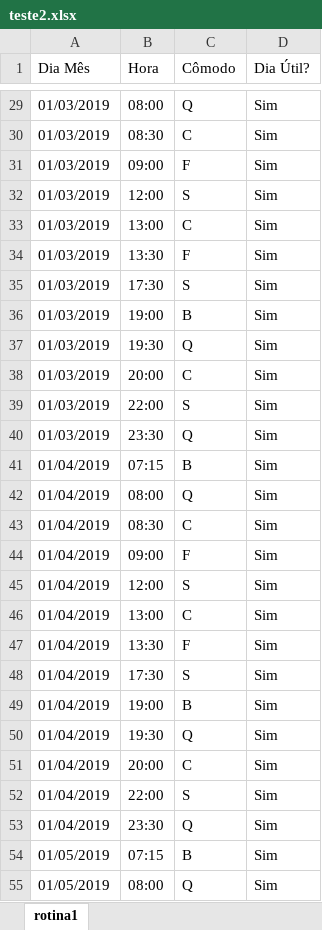
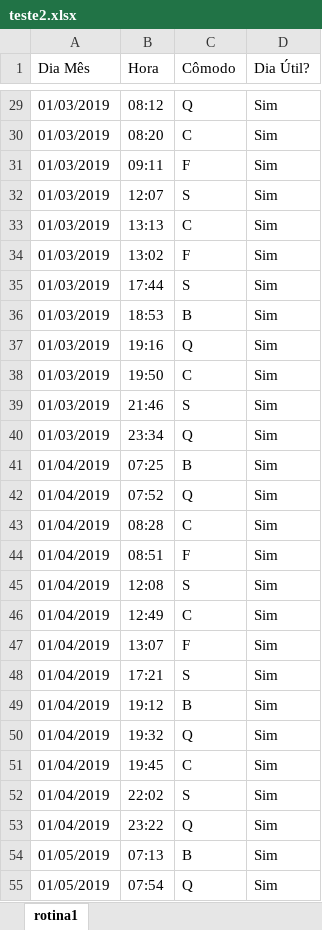
Before and after one commit to pedroca656/GeradorRotinasPrimeiro, an Excel workbook: GeraRotina/GeraRotina/bin/Debug/output/teste2.xlsx, sheet rotina1, drawn as a sheet; only a part is shown, gaps mark what is left out; values as stored, in another font and other column widths than the file's, no borders; the diff covers the shown part only; the diff names each change by its address in the sheet, - before the commit and + after, or states it on an @@ line.

```diff
--- a/GeraRotina/GeraRotina/bin/Debug/output/teste2.xlsx (sheet rotina1)
+++ b/GeraRotina/GeraRotina/bin/Debug/output/teste2.xlsx (sheet rotina1)
-B29 (Hora): 08:00
+B29 (Hora): 08:12
-B30 (Hora): 08:30
+B30 (Hora): 08:20
-B31 (Hora): 09:00
+B31 (Hora): 09:11
-B32 (Hora): 12:00
+B32 (Hora): 12:07
-B33 (Hora): 13:00
+B33 (Hora): 13:13
-B34 (Hora): 13:30
+B34 (Hora): 13:02
-B35 (Hora): 17:30
+B35 (Hora): 17:44
-B36 (Hora): 19:00
+B36 (Hora): 18:53
-B37 (Hora): 19:30
+B37 (Hora): 19:16
-B38 (Hora): 20:00
+B38 (Hora): 19:50
-B39 (Hora): 22:00
+B39 (Hora): 21:46
-B40 (Hora): 23:30
+B40 (Hora): 23:34
-B41 (Hora): 07:15
+B41 (Hora): 07:25
-B42 (Hora): 08:00
+B42 (Hora): 07:52
-B43 (Hora): 08:30
+B43 (Hora): 08:28
-B44 (Hora): 09:00
+B44 (Hora): 08:51
-B45 (Hora): 12:00
+B45 (Hora): 12:08
-B46 (Hora): 13:00
+B46 (Hora): 12:49
-B47 (Hora): 13:30
+B47 (Hora): 13:07
-B48 (Hora): 17:30
+B48 (Hora): 17:21
-B49 (Hora): 19:00
+B49 (Hora): 19:12
-B50 (Hora): 19:30
+B50 (Hora): 19:32
-B51 (Hora): 20:00
+B51 (Hora): 19:45
-B52 (Hora): 22:00
+B52 (Hora): 22:02
-B53 (Hora): 23:30
+B53 (Hora): 23:22
-B54 (Hora): 07:15
+B54 (Hora): 07:13
-B55 (Hora): 08:00
+B55 (Hora): 07:54
```
Also changed, not shown: 112 edited cells elsewhere in this sheet, 6 other files.
